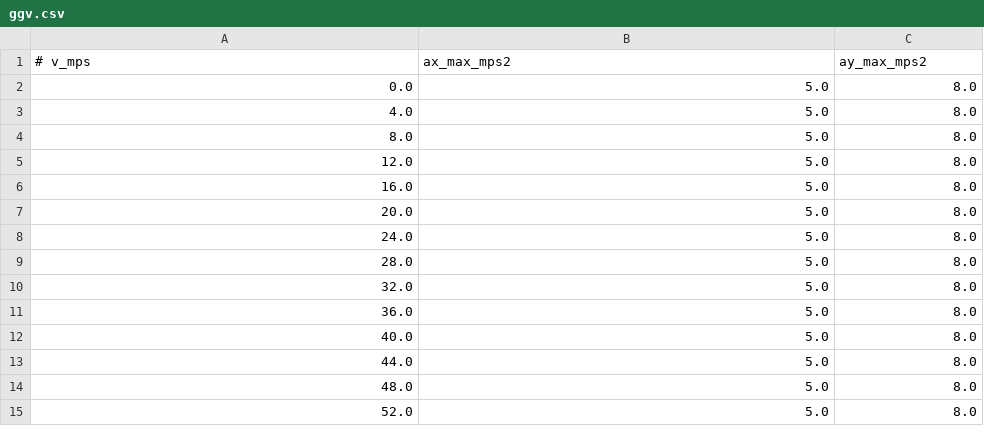
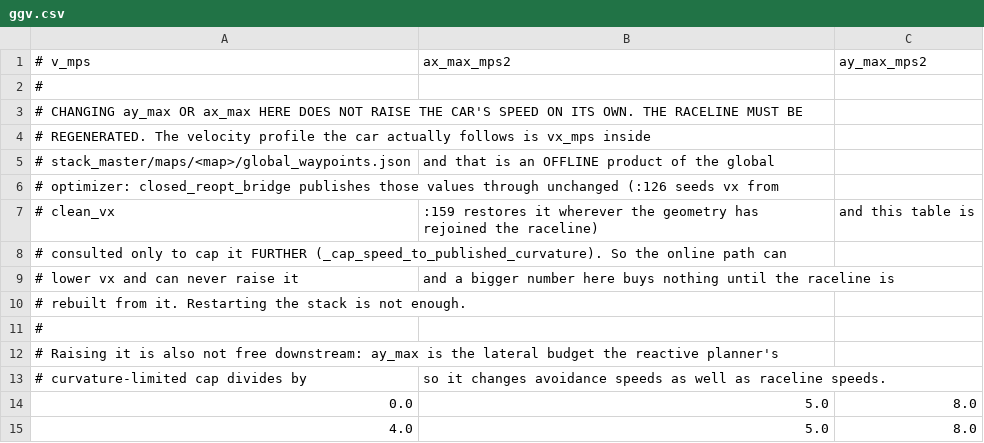
Before and after one commit to nhg0209/unicorn-racing-stack, a CSV file: stack_master/config/SIM/veh_dyn_info/ggv.csv, drawn as a sheet; only a part is shown; the shorter side is filled out with more unchanged rows; the diff names each change by its address in the sheet, - before the commit and + after, or states it on an @@ line.

```diff
--- a/stack_master/config/SIM/veh_dyn_info/ggv.csv
+++ b/stack_master/config/SIM/veh_dyn_info/ggv.csv
+row 2: #
+row 3: # CHANGING ay_max OR ax_max HERE DOES NOT RAISE THE CAR'S SPEED ON ITS OWN. THE RACELINE MUST BE
+row 4: # REGENERATED. The velocity profile the car actually follows is vx_mps inside
+row 5: # stack_master/maps/<map>/global_waypoints.json | and that is an OFFLINE product of the global
+row 6: # optimizer: closed_reopt_bridge publishes those values through unchanged (:126 seeds vx from
+row 7: # clean_vx | :159 restores it wherever the geometry has rejoined the raceline) | and this table is
+row 8: # consulted only to cap it FURTHER (_cap_speed_to_published_curvature). So the online path can
+row 9: # lower vx and can never raise it | and a bigger number here buys nothing until the raceline is
+row 10: # rebuilt from it. Restarting the stack is not enough.
+row 11: #
+row 12: # Raising it is also not free downstream: ay_max is the lateral budget the reactive planner's
+row 13: # curvature-limited cap divides by | so it changes avoidance speeds as well as raceline speeds.
```
Also changed, not shown: 1 other file.
